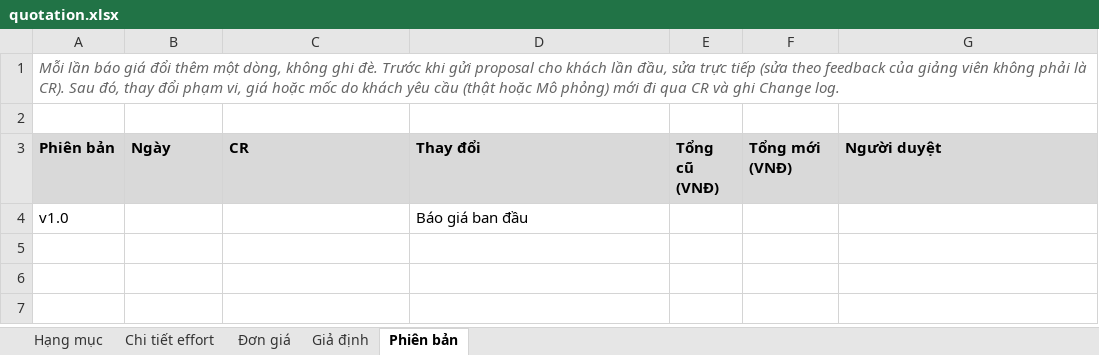
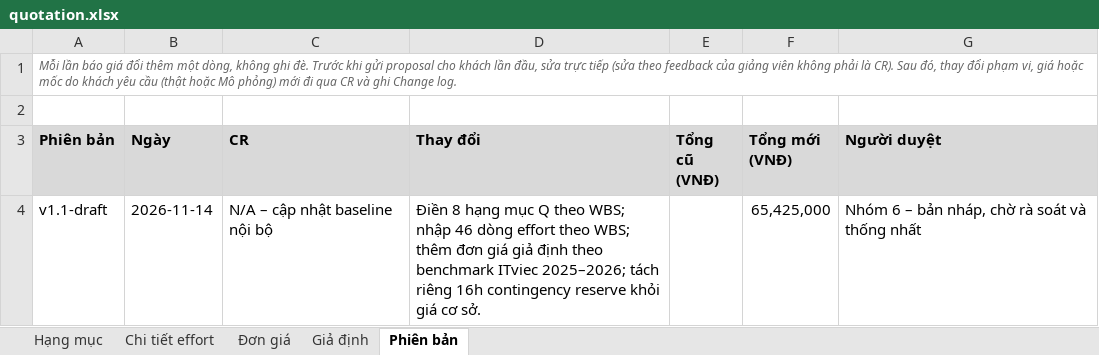
Before and after one commit to CauDravan/unisupport, an Excel workbook: docs/08-project/quotation.xlsx, sheet Phiên bản, drawn as a sheet; values as stored, in another font and other column widths than the file's, no borders; removed rows and columns are numbered as before the commit, all else as after; the diff names each change by its address in the sheet, - before the commit and + after, or states it on an @@ line.

```diff
--- a/docs/08-project/quotation.xlsx (sheet Phiên bản)
+++ b/docs/08-project/quotation.xlsx (sheet Phiên bản)
@@ A1 text size: smaller @@
-row 4: v1.0 |  |  | Báo giá ban đầu
+row 4: v1.1-draft | 2026-11-14 | N/A – cập nhật baseline nội bộ | Điền 8 hạng mục Q theo WBS; nhập 46 dòng effort theo WBS; thêm đơn giá giả định theo benchmark ITviec 2025–2026; tách riêng 16h contingency reserve khỏi giá cơ sở. |  | 65,425,000 | Nhóm 6 – bản nháp, chờ rà soát và thống nhất
```
Also changed, not shown: sheet Chi tiết effort, sheet Hạng mục, sheet Đơn giá, sheet Giả định, formulas that keep their value.
